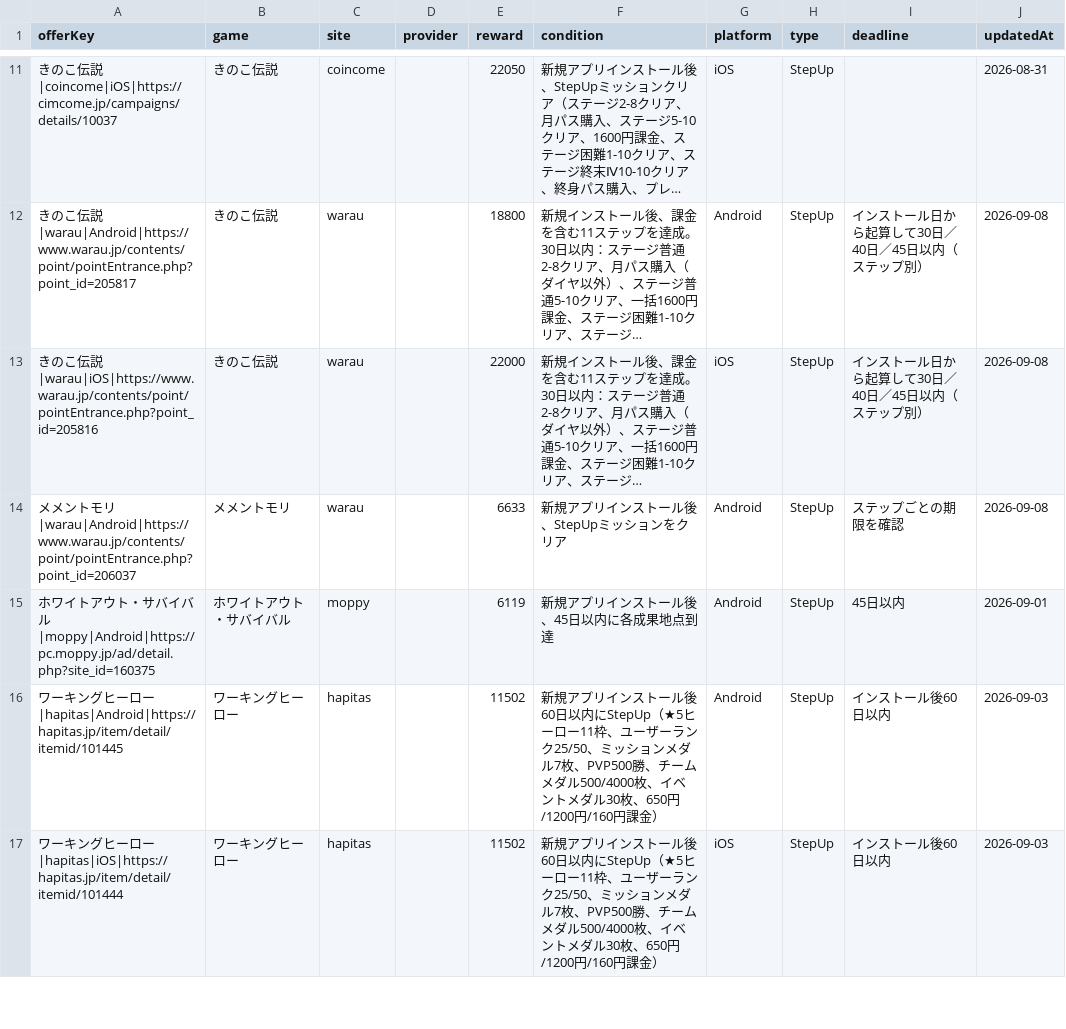
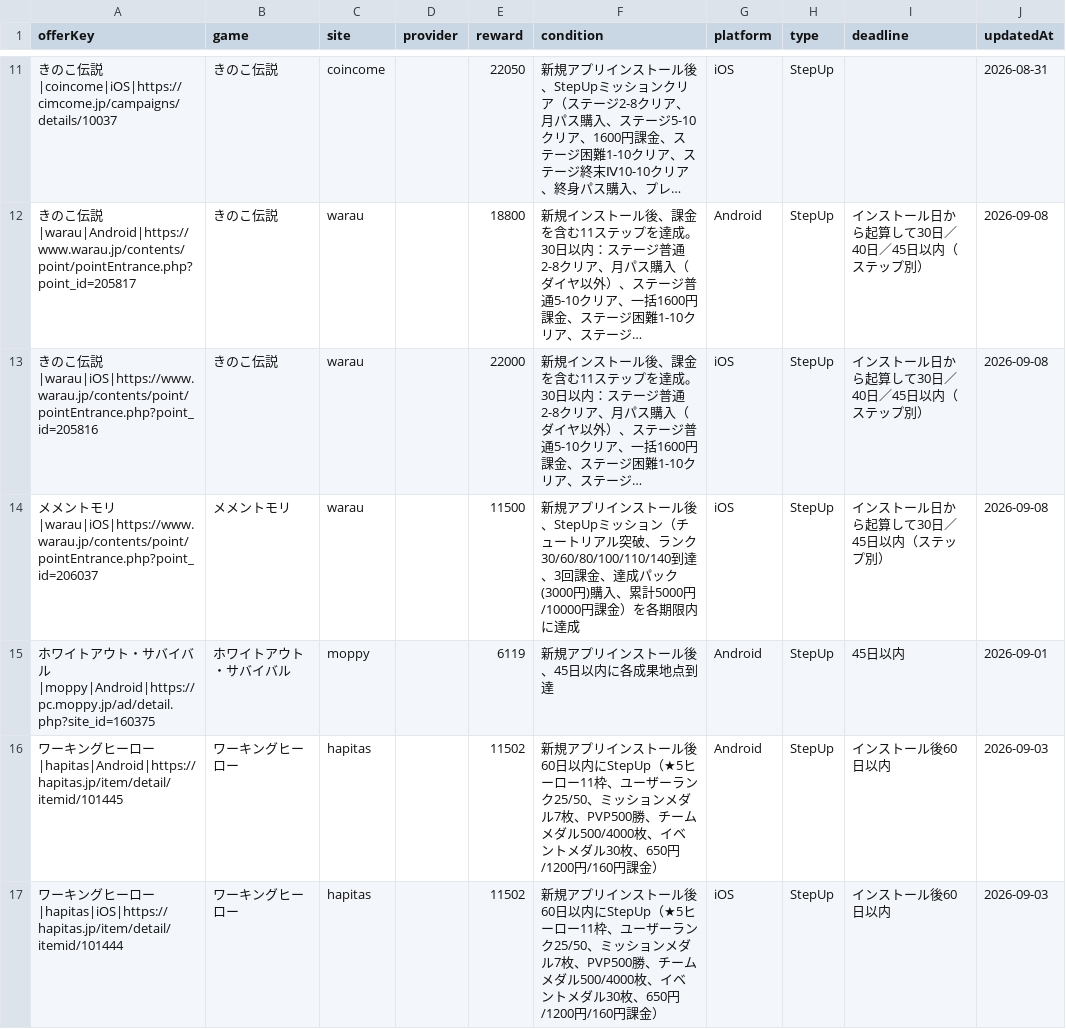
Before and after one commit to POIGAME-LAB/poigamelab, a CSV file: data/published_offers.csv, drawn as a sheet; only a part is shown, gaps mark what is left out; long unchanged cells end in …; the diff names each change by its address in the sheet, - before the commit and + after, or states it on an @@ line.

Commit message:
Correct MementoMori from current Warau evidence

```diff
--- a/data/published_offers.csv
+++ b/data/published_offers.csv
-A14 (offerKey): …モリ|warau|Android|https://www.warau.jp/contents/point/pointEntrance.php?point_id=206037
+A14 (offerKey): …モリ|warau|iOS|https://www.warau.jp/contents/point/pointEntrance.php?point_id=206037
-E14 (reward): 6633
+E14 (reward): 11500
-F14 (condition): …ッションをクリア
+F14 (condition): …ッション（チュートリアル突破、ランク30/60/80/100/110/140到達、3回課金、達成パック(3000円)購入、累計5000円/10000円課金）を各期限内に達成
-G14 (platform): Android
+G14 (platform): iOS
-I14 (deadline): ステップごとの期限を確認
+I14 (deadline): インストール日から起算して30日／45日以内（ステップ別）
```
